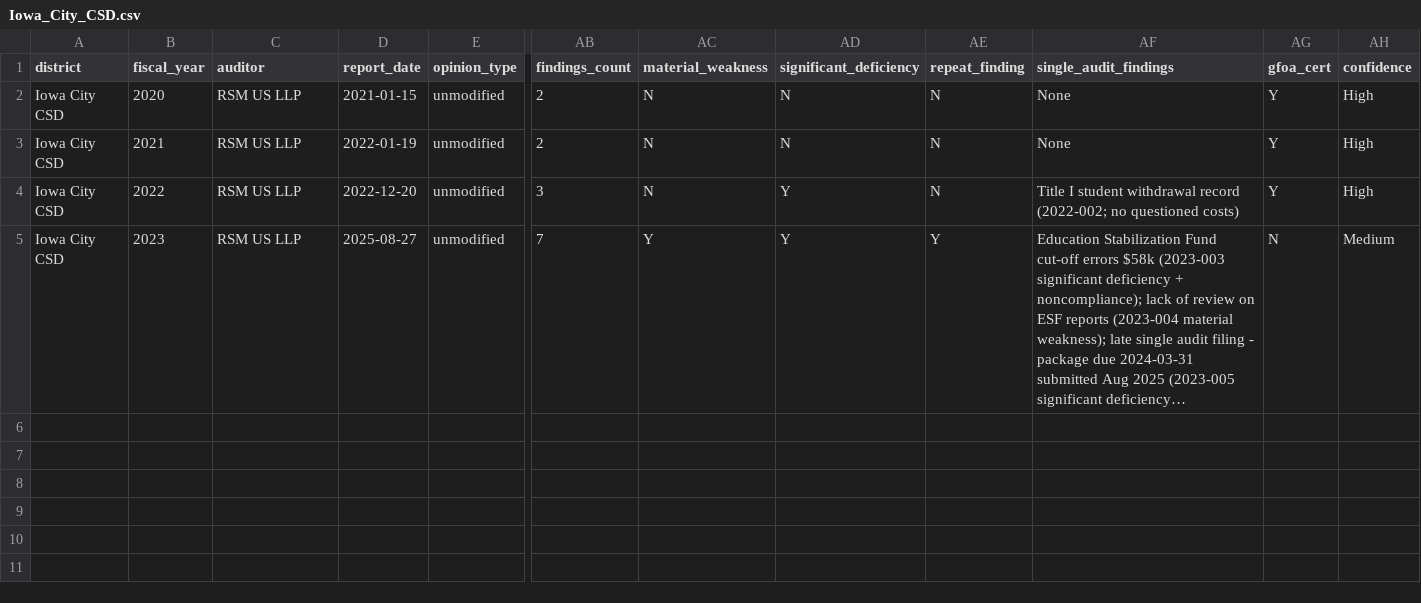
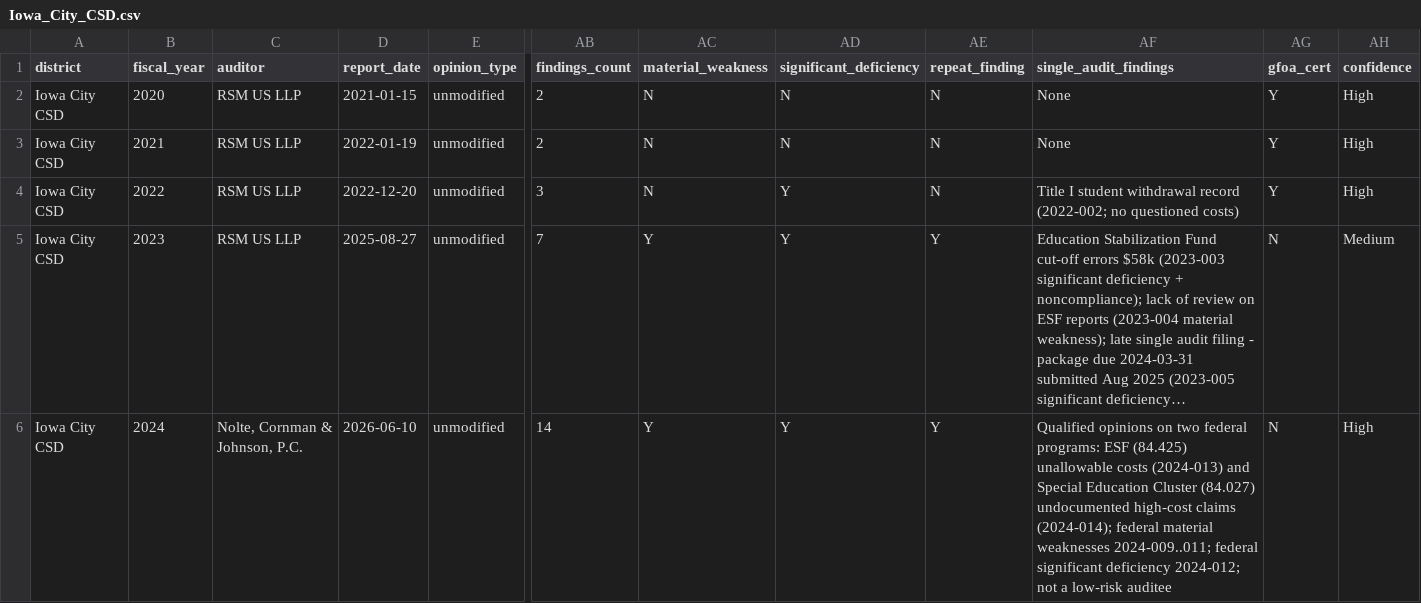
Before and after one commit to michael480th/ICCSDAdvocacy, a CSV file: data/district-extractions/Iowa_City_CSD.csv, drawn as a sheet; only a part is shown, gaps mark what is left out; long unchanged cells end in …; rows hold the shown columns only; the diff names each change by its address in the sheet, - before the commit and + after, or states it on an @@ line.

```diff
--- a/data/district-extractions/Iowa_City_CSD.csv
+++ b/data/district-extractions/Iowa_City_CSD.csv
+row 6: Iowa City CSD | 2024 | Nolte, Cornman & Johnson, P.C. | 2026-06-10 | unmodified | 14 | Y | Y | Y | Qualified opinions on two federal programs: ESF (84.425) unallowable costs (2024-013) and Special Education Cluster (84.027) undocumented high-cost claims (2024-014); federal material weaknesses 2024-009..011; federal significant deficiency 2024-012; not a low-risk auditee | N | High
```
Also changed, not shown: 4 other files.
